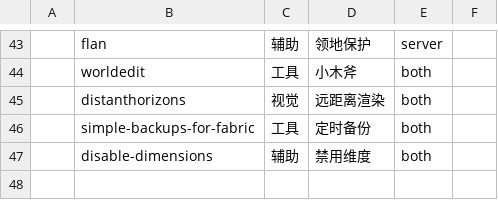
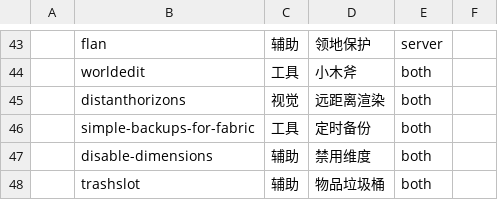
Before and after one commit to SJMC-Dev/SMP3-modpack, a CSV file: modlist.csv, drawn as a sheet; only a part is shown, gaps mark what is left out; the diff names each change by its address in the sheet, - before the commit and + after, or states it on an @@ line.

Commit message:
添加 TrashSlot

```diff
--- a/modlist.csv
+++ b/modlist.csv
+row 48:  | trashslot | 辅助 | 物品垃圾桶 | both
```
Also changed, not shown: 1 other file.
